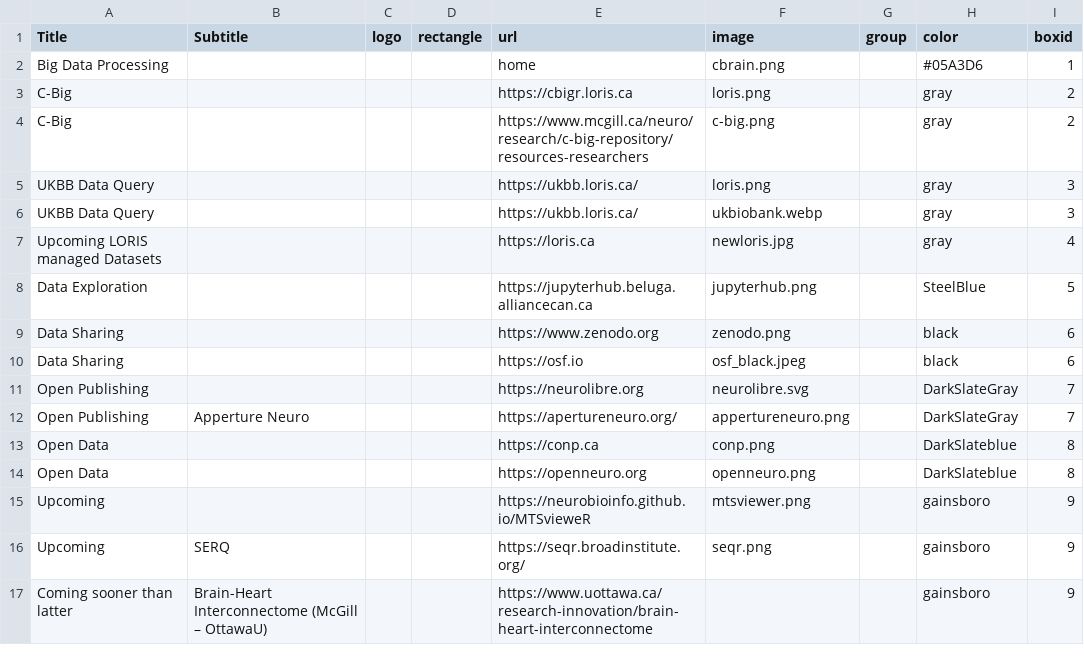
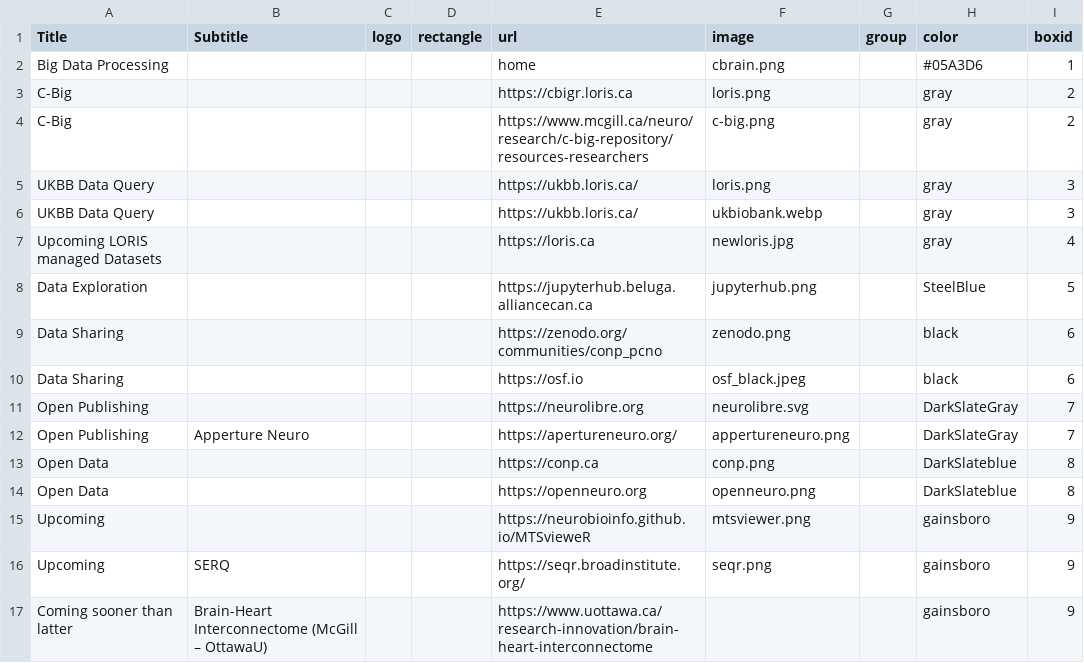
Before and after one commit to MontrealSergiy/cbrain, a CSV file: BrainPortal/public/neurohub_components/soft.csv, drawn as a sheet; only a part is shown; the diff names each change by its address in the sheet, - before the commit and + after, or states it on an @@ line.

```diff
--- a/BrainPortal/public/neurohub_components/soft.csv
+++ b/BrainPortal/public/neurohub_components/soft.csv
-E9 (url): https://www.zenodo.org
+E9 (url): https://zenodo.org/communities/conp_pcno
```
